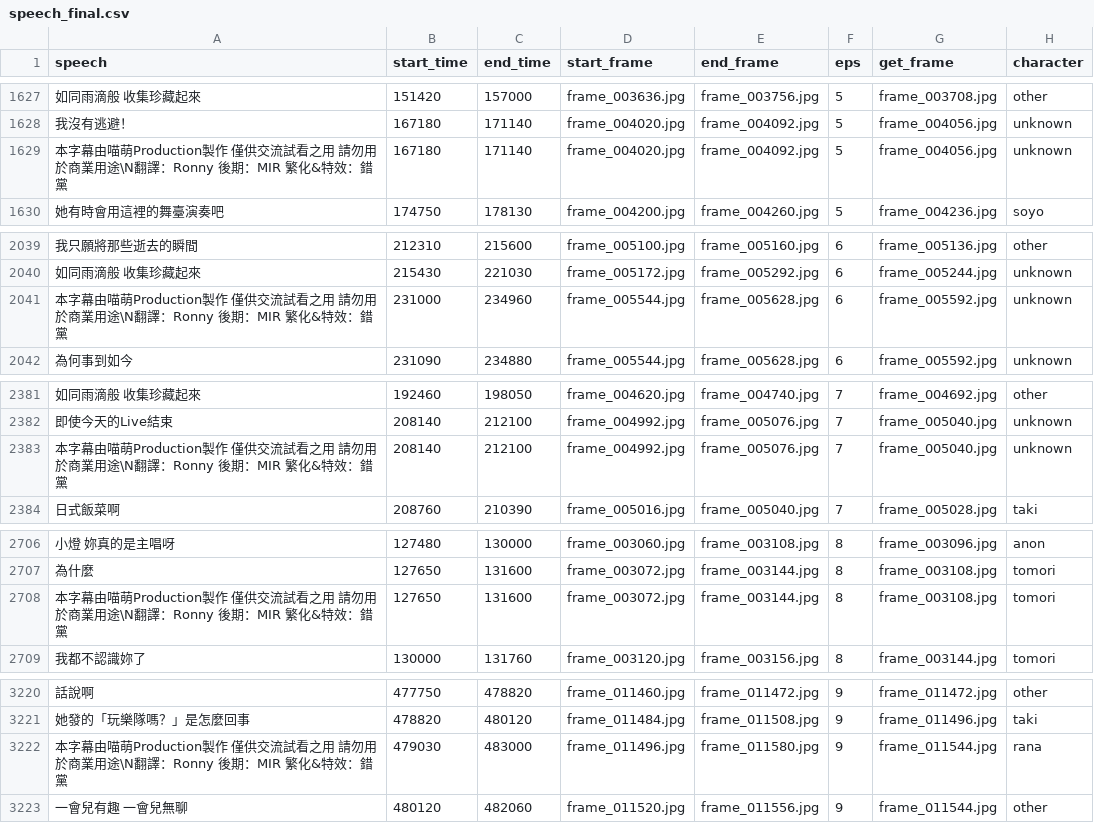
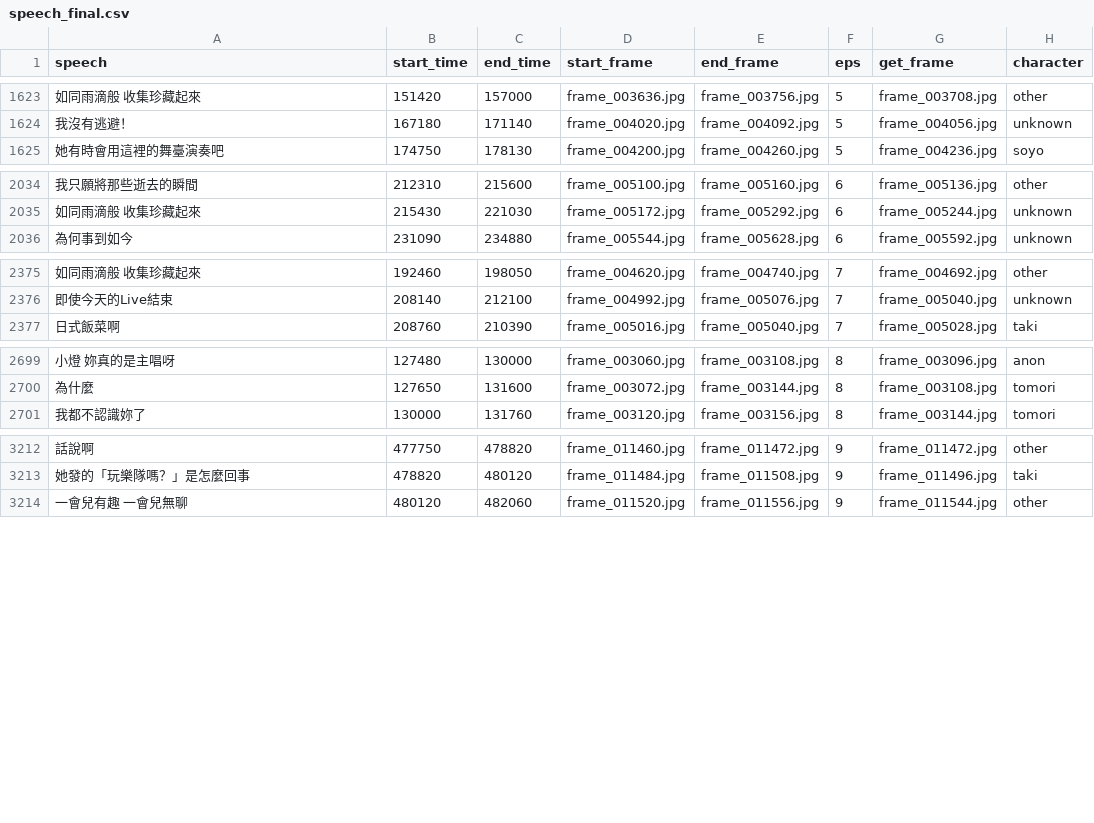
Before and after one commit to QuikZiHao/mygo_llm, a CSV file: assets/speech/speech_final.csv, drawn as a sheet; only a part is shown, gaps mark what is left out; the diff covers the shown part only; the diff names each change by its address in the sheet, - before the commit and + after, or states it on an @@ line.

```diff
--- a/assets/speech/speech_final.csv
+++ b/assets/speech/speech_final.csv
-row 1629: 本字幕由喵萌Production製作 僅供交流試看之用 請勿用於商業用途\N翻譯：Ronny 後期：MIR 繁化&特效：錯黨 | 167180 | 171140 | frame_004020.jpg | frame_004092.jpg | 5 | frame_004056.jpg | unknown
-row 2041: 本字幕由喵萌Production製作 僅供交流試看之用 請勿用於商業用途\N翻譯：Ronny 後期：MIR 繁化&特效：錯黨 | 231000 | 234960 | frame_005544.jpg | frame_005628.jpg | 6 | frame_005592.jpg | unknown
-row 2383: 本字幕由喵萌Production製作 僅供交流試看之用 請勿用於商業用途\N翻譯：Ronny 後期：MIR 繁化&特效：錯黨 | 208140 | 212100 | frame_004992.jpg | frame_005076.jpg | 7 | frame_005040.jpg | unknown
-row 2708: 本字幕由喵萌Production製作 僅供交流試看之用 請勿用於商業用途\N翻譯：Ronny 後期：MIR 繁化&特效：錯黨 | 127650 | 131600 | frame_003072.jpg | frame_003144.jpg | 8 | frame_003108.jpg | tomori
-row 3222: 本字幕由喵萌Production製作 僅供交流試看之用 請勿用於商業用途\N翻譯：Ronny 後期：MIR 繁化&特效：錯黨 | 479030 | 483000 | frame_011496.jpg | frame_011580.jpg | 9 | frame_011544.jpg | rana
```
Also changed, not shown: 8 removed rows and 20 edited cells elsewhere in this file, 12 other files.
